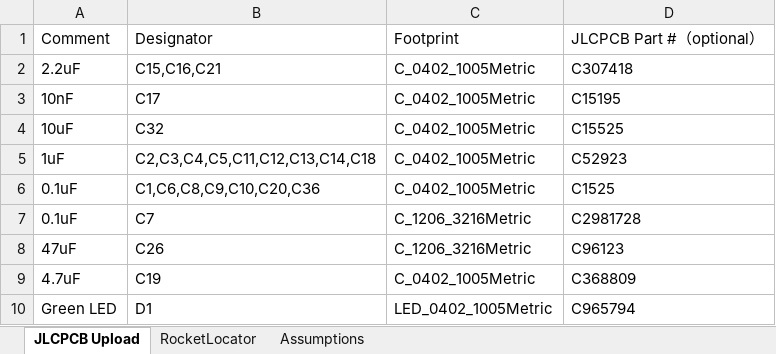
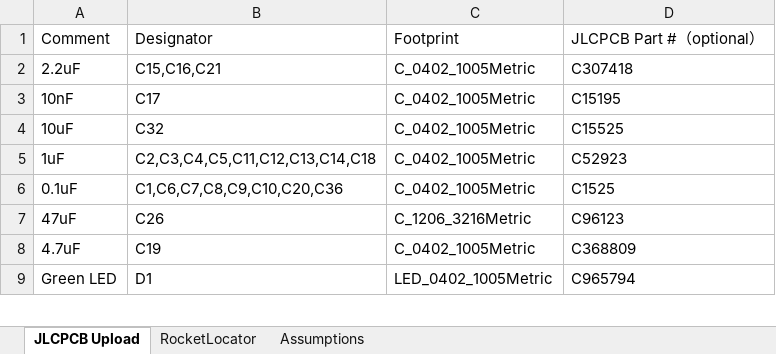
Before and after one commit to fschroer/steam-pigeon-locator-hardware, an Excel workbook: BOM/RocketLocatorBOM.xlsx, sheet JLCPCB Upload, drawn as a sheet; only a part is shown; values as stored, in another font and other column widths than the file's, no borders; the diff names each change by its address in the sheet, - before the commit and + after, or states it on an @@ line.

```diff
--- a/BOM/RocketLocatorBOM.xlsx (sheet JLCPCB Upload)
+++ b/BOM/RocketLocatorBOM.xlsx (sheet JLCPCB Upload)
-B6: C1,C6,C8,C9,C10,C20,C36
+B6: C1,C6,C7,C8,C9,C10,C20,C36
-row 7: 0.1uF | C7 | C_1206_3216Metric | C2981728
```
Also changed, not shown: sheet RocketLocator, 2 other files.
